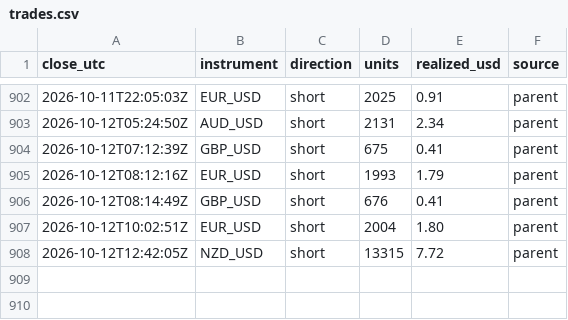
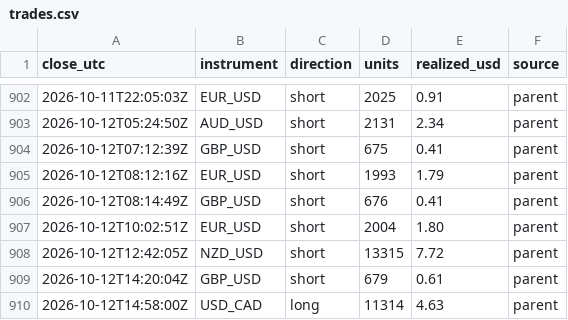
Before and after one commit to BrockStar3540/mr-scrooge-v6, a CSV file: livelog/trades.csv, drawn as a sheet; only a part is shown, gaps mark what is left out; the diff names each change by its address in the sheet, - before the commit and + after, or states it on an @@ line.

```diff
--- a/livelog/trades.csv
+++ b/livelog/trades.csv
+row 909: 2026-10-12T14:20:04Z | GBP_USD | short | 679 | 0.61 | parent
+row 910: 2026-10-12T14:58:00Z | USD_CAD | long | 11314 | 4.63 | parent
```
Also changed, not shown: livelog/equity.csv, 3 other files.
